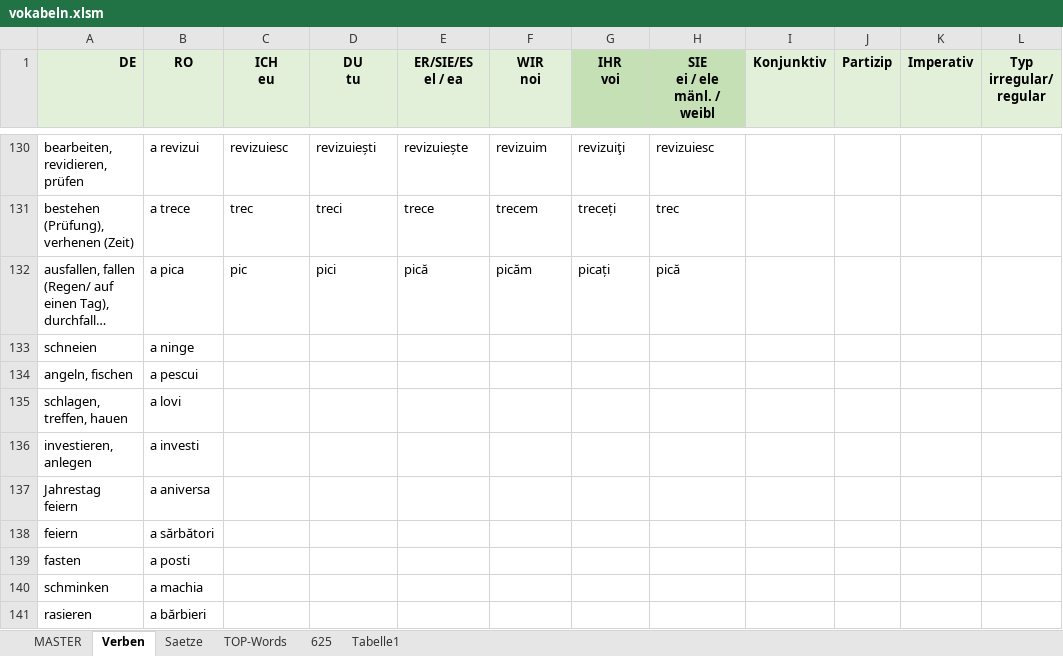
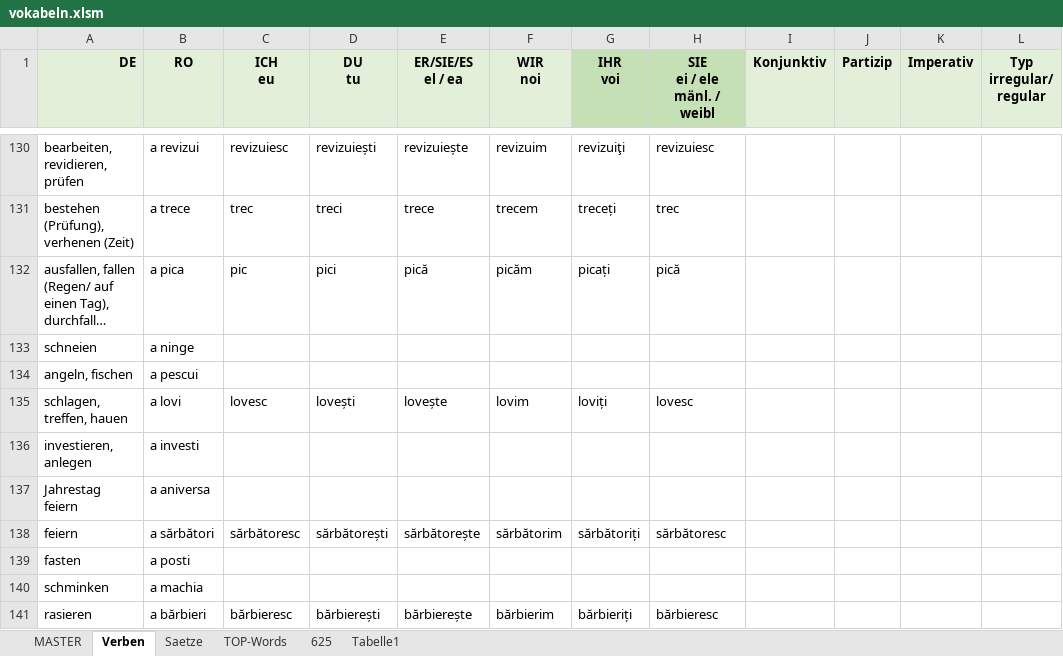
Before and after one commit to Born2Root/ro_de_vocab_anki, an Excel workbook: vokabeln.xlsm, sheet Verben, drawn as a sheet; only a part is shown, gaps mark what is left out; long unchanged cells end in …; values as stored, in another font and other column widths than the file's, no borders; charts and pictures and table styles not drawn; the diff names each change by its address in the sheet, - before the commit and + after, or states it on an @@ line.

```diff
--- a/vokabeln.xlsm (sheet Verben)
+++ b/vokabeln.xlsm (sheet Verben)
-C135 (ICH eu): (empty)
+C135 (ICH eu): lovesc
-D135 (DU tu): (empty)
+D135 (DU tu): lovești
-E135 (ER/SIE/ES el / ea): (empty)
+E135 (ER/SIE/ES el / ea): lovește
-F135 (WIR noi): (empty)
+F135 (WIR noi): lovim
-G135 (IHR voi): (empty)
+G135 (IHR voi): loviți
-H135 (SIE ei / ele mänl. / weibl): (empty)
+H135 (SIE ei / ele mänl. / weibl): lovesc
-C138 (ICH eu): (empty)
+C138 (ICH eu): sărbătoresc
-D138 (DU tu): (empty)
+D138 (DU tu): sărbătorești
-E138 (ER/SIE/ES el / ea): (empty)
+E138 (ER/SIE/ES el / ea): sărbătorește
-F138 (WIR noi): (empty)
+F138 (WIR noi): sărbătorim
-G138 (IHR voi): (empty)
+G138 (IHR voi): sărbătoriți
-H138 (SIE ei / ele mänl. / weibl): (empty)
+H138 (SIE ei / ele mänl. / weibl): sărbătoresc
-C141 (ICH eu): (empty)
+C141 (ICH eu): bărbieresc
-D141 (DU tu): (empty)
+D141 (DU tu): bărbierești
-E141 (ER/SIE/ES el / ea): (empty)
+E141 (ER/SIE/ES el / ea): bărbierește
-F141 (WIR noi): (empty)
+F141 (WIR noi): bărbierim
-G141 (IHR voi): (empty)
+G141 (IHR voi): bărbieriți
-H141 (SIE ei / ele mänl. / weibl): (empty)
+H141 (SIE ei / ele mänl. / weibl): bărbieresc
```
Also changed, not shown: sheet Saetze, sheet MASTER, charts or pictures, 5 other files.
